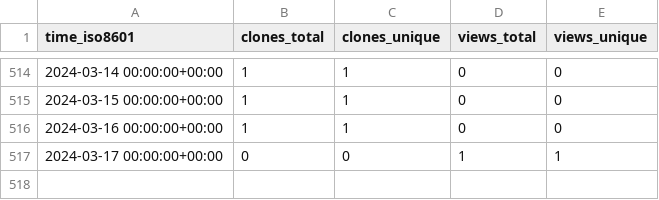
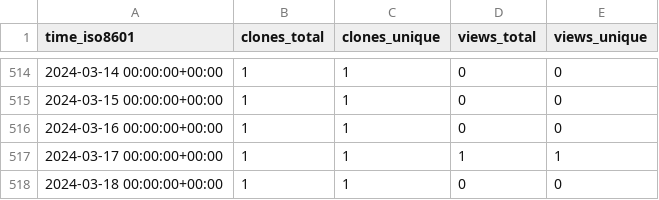
Before and after one commit to mrtj/cookiecutter-panorama, a CSV file: mrtj/cookiecutter-panorama/ghrs-data/views_clones_aggregate.csv, drawn as a sheet; only a part is shown, gaps mark what is left out.

```diff
--- a/mrtj/cookiecutter-panorama/ghrs-data/views_clones_aggregate.csv
+++ b/mrtj/cookiecutter-panorama/ghrs-data/views_clones_aggregate.csv
@@ -516,2 +516,3 @@ time_iso8601,clones_total,clones_unique,views_total,views_unique
 2024-03-16 00:00:00+00:00,1,1,0,0
-2024-03-17 00:00:00+00:00,0,0,1,1
+2024-03-17 00:00:00+00:00,1,1,1,1
+2024-03-18 00:00:00+00:00,1,1,0,0
```
Also changed, not shown: 1 other file.
